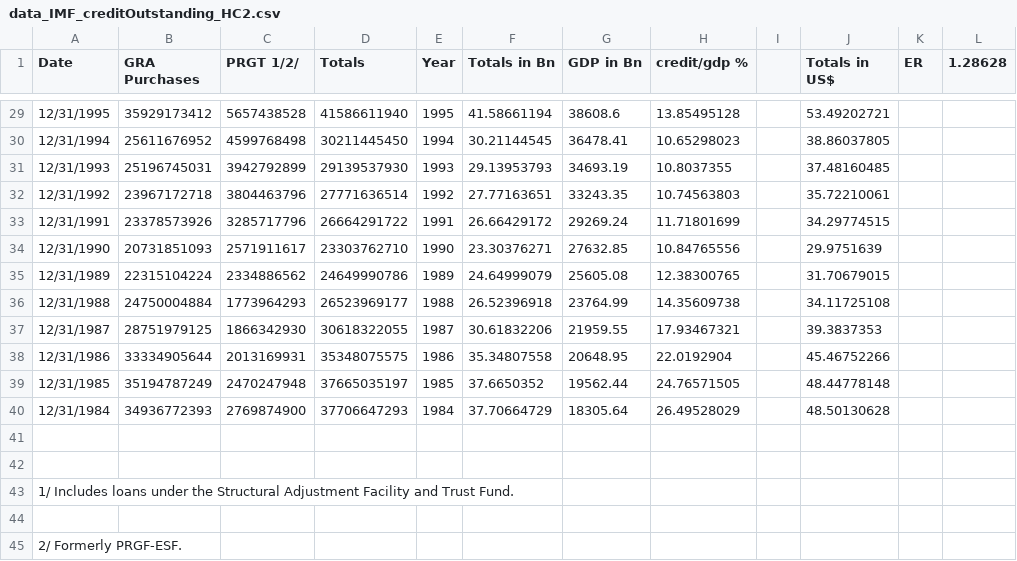
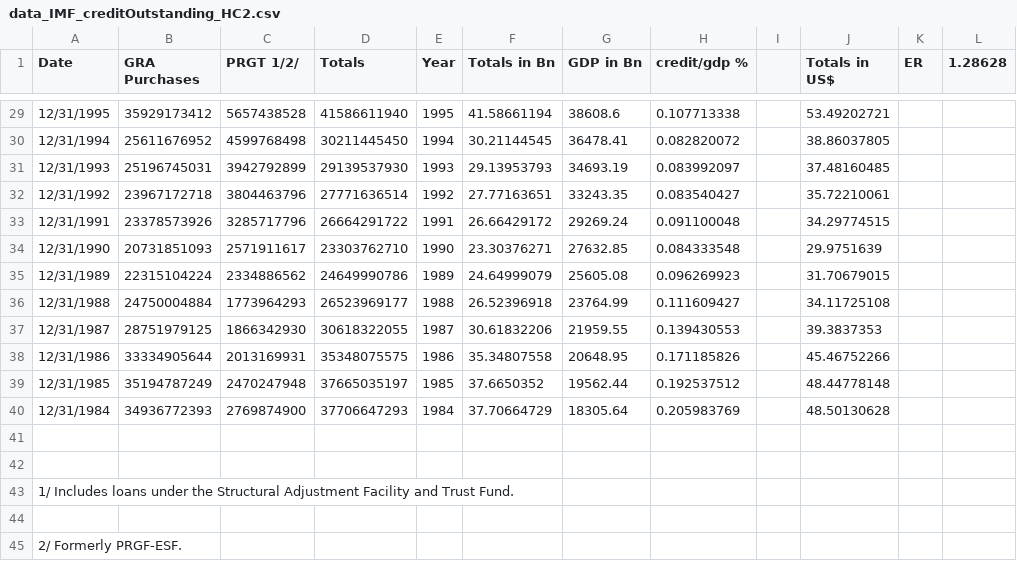
Before and after one commit to hcantekin/hcantekin.github.io, a CSV file: data_IMF_creditOutstanding_HC2.csv, drawn as a sheet; only a part is shown, gaps mark what is left out; the diff covers the shown part only.

```diff
--- a/data_IMF_creditOutstanding_HC2.csv
+++ b/data_IMF_creditOutstanding_HC2.csv
@@ -29,13 +29,13 @@ Date,GRA Purchases,PRGT 1/2/,Totals,Year,Totals in Bn,GDP in Bn,credit/gdp %,,To
-12/31/1995,35929173412,5657438528,41586611940,1995,41.58661194,38608.6,13.85495128,,53.49202721,,
-12/31/1994,25611676952,4599768498,30211445450,1994,30.21144545,36478.41,10.65298023,,38.86037805,,
-12/31/1993,25196745031,3942792899,29139537930,1993,29.13953793,34693.19,10.8037355,,37.48160485,,
-12/31/1992,23967172718,3804463796,27771636514,1992,27.77163651,33243.35,10.74563803,,35.72210061,,
-12/31/1991,23378573926,3285717796,26664291722,1991,26.66429172,29269.24,11.71801699,,34.29774515,,
-12/31/1990,20731851093,2571911617,23303762710,1990,23.30376271,27632.85,10.84765556,,29.9751639,,
-12/31/1989,22315104224,2334886562,24649990786,1989,24.64999079,25605.08,12.38300765,,31.70679015,,
-12/31/1988,24750004884,1773964293,26523969177,1988,26.52396918,23764.99,14.35609738,,34.11725108,,
-12/31/1987,28751979125,1866342930,30618322055,1987,30.61832206,21959.55,17.93467321,,39.3837353,,
-12/31/1986,33334905644,2013169931,35348075575,1986,35.34807558,20648.95,22.0192904,,45.46752266,,
-12/31/1985,35194787249,2470247948,37665035197,1985,37.6650352,19562.44,24.76571505,,48.44778148,,
-12/31/1984,34936772393,2769874900,37706647293,1984,37.70664729,18305.64,26.49528029,,48.50130628,,
+12/31/1995,35929173412,5657438528,41586611940,1995,41.58661194,38608.6,0.107713338,,53.49202721,,
+12/31/1994,25611676952,4599768498,30211445450,1994,30.21144545,36478.41,0.082820072,,38.86037805,,
+12/31/1993,25196745031,3942792899,29139537930,1993,29.13953793,34693.19,0.083992097,,37.48160485,,
+12/31/1992,23967172718,3804463796,27771636514,1992,27.77163651,33243.35,0.083540427,,35.72210061,,
+12/31/1991,23378573926,3285717796,26664291722,1991,26.66429172,29269.24,0.091100048,,34.29774515,,
+12/31/1990,20731851093,2571911617,23303762710,1990,23.30376271,27632.85,0.084333548,,29.9751639,,
+12/31/1989,22315104224,2334886562,24649990786,1989,24.64999079,25605.08,0.096269923,,31.70679015,,
+12/31/1988,24750004884,1773964293,26523969177,1988,26.52396918,23764.99,0.111609427,,34.11725108,,
+12/31/1987,28751979125,1866342930,30618322055,1987,30.61832206,21959.55,0.139430553,,39.3837353,,
+12/31/1986,33334905644,2013169931,35348075575,1986,35.34807558,20648.95,0.171185826,,45.46752266,,
+12/31/1985,35194787249,2470247948,37665035197,1985,37.6650352,19562.44,0.192537512,,48.44778148,,
+12/31/1984,34936772393,2769874900,37706647293,1984,37.70664729,18305.64,0.205983769,,48.50130628,,
 ,,,,,,,,,,,
```
Also changed, not shown: 30 edited cells elsewhere in this file.
